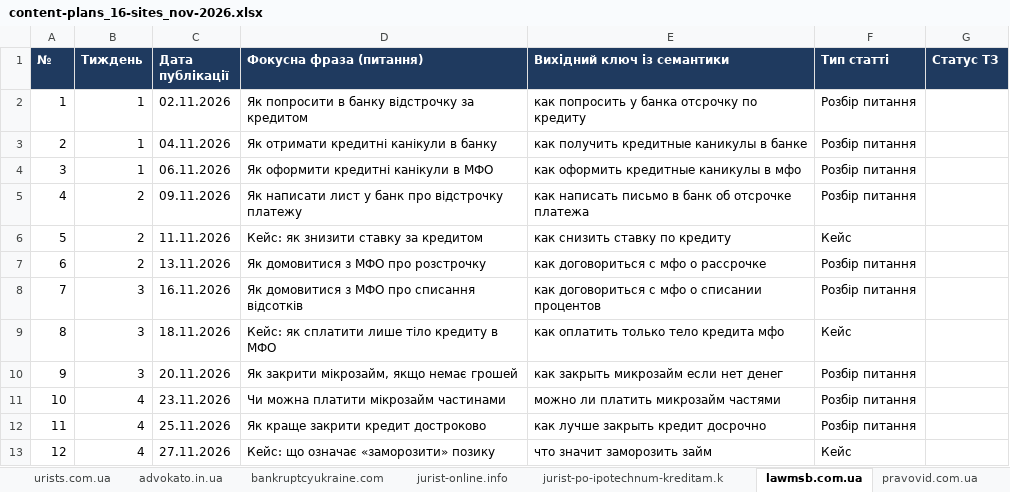
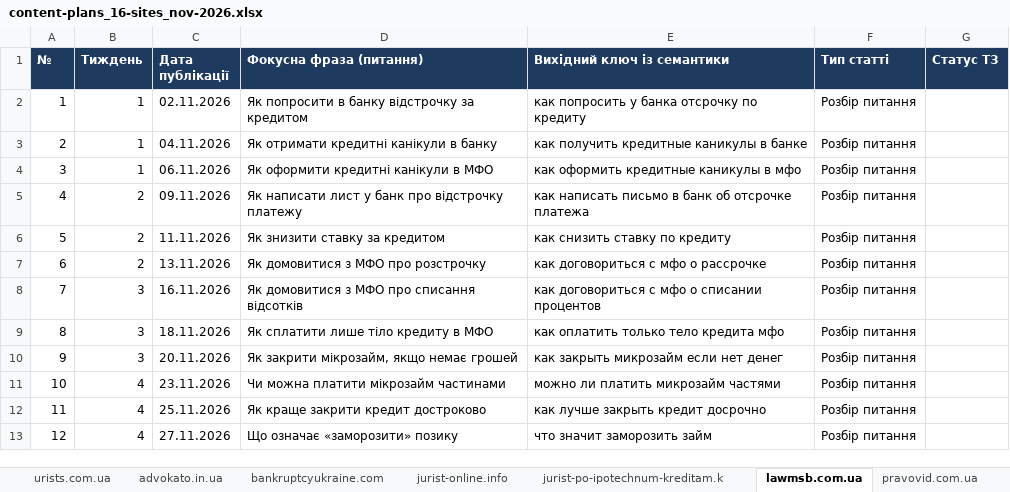
Before and after one commit to andreevna1999k-art/work, an Excel workbook: content-plans/content-plans_16-sites_nov-2026.xlsx, sheet lawmsb.com.ua, drawn as a sheet; values as stored, in another font and other column widths than the file's, no borders; the diff names each change by its address in the sheet, - before the commit and + after, or states it on an @@ line.

```diff
--- a/content-plans/content-plans_16-sites_nov-2026.xlsx (sheet lawmsb.com.ua)
+++ b/content-plans/content-plans_16-sites_nov-2026.xlsx (sheet lawmsb.com.ua)
-D6 (Фокусна фраза (питання)): Кейс: як знизити ставку за кредитом
+D6 (Фокусна фраза (питання)): Як знизити ставку за кредитом
-F6 (Тип статті): Кейс
+F6 (Тип статті): Розбір питання
-D9 (Фокусна фраза (питання)): Кейс: як сплатити лише тіло кредиту в МФО
+D9 (Фокусна фраза (питання)): Як сплатити лише тіло кредиту в МФО
-F9 (Тип статті): Кейс
+F9 (Тип статті): Розбір питання
-D13 (Фокусна фраза (питання)): Кейс: що означає «заморозити» позику
+D13 (Фокусна фраза (питання)): Що означає «заморозити» позику
-F13 (Тип статті): Кейс
+F13 (Тип статті): Розбір питання
```
Also changed, not shown: sheet bankruptcyukraine.com, sheet advokat-kharkov.org.ua, sheet profconsulting.com.ua, sheet urists.com.ua, sheet jurist-online.info, sheet pravovid.com.ua, 9 more sheets.
